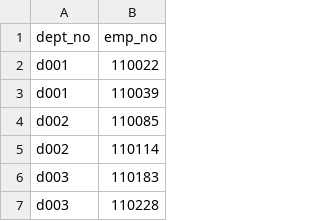
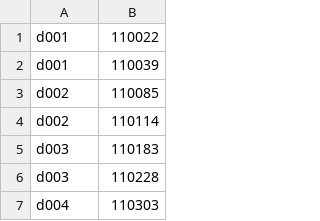
Before and after one commit to phoebeburns/sql-challenge, a CSV file: EmployeeSQL/dept_manager.csv, drawn as a sheet; only a part is shown; the shorter side is filled out with more unchanged rows.

```diff
--- a/EmployeeSQL/dept_manager.csv
+++ b/EmployeeSQL/dept_manager.csv
@@ -1,2 +1 @@
-dept_no,emp_no
 d001,110022
```
Also changed, not shown: 3 other files.
